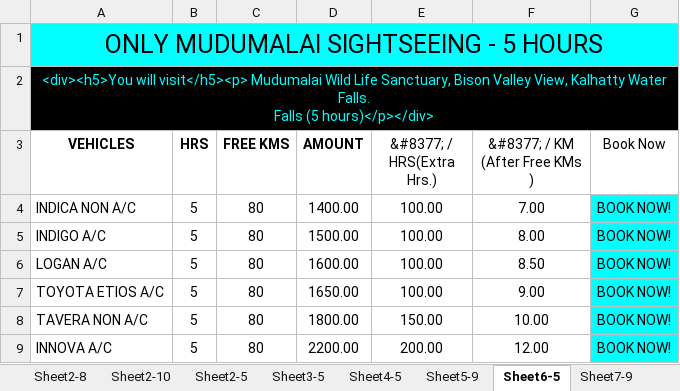
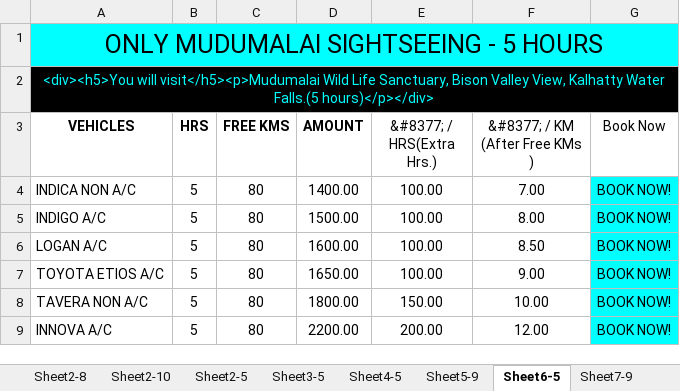
Before and after one commit to candystoregame/ootytaxi, an Excel workbook: assets/dataFiles/Local Sightseeing (Hour Basis).xlsx, sheet Sheet6-5, drawn as a sheet; values as stored, in another font and other column widths than the file's, no borders; ↵ is a line break in a cell; the diff names each change by its address in the sheet, - before the commit and + after, or states it on an @@ line.

```diff
--- a/assets/dataFiles/Local Sightseeing (Hour Basis).xlsx (sheet Sheet6-5)
+++ b/assets/dataFiles/Local Sightseeing (Hour Basis).xlsx (sheet Sheet6-5)
-A2 (VEHICLES): <div><h5>You will visit</h5><p> Mudumalai Wild Life Sanctuary, Bison Valley View, Kalhatty Water Falls. ↵ Falls (5 hours)</p></div>
+A2 (VEHICLES): <div><h5>You will visit</h5><p>Mudumalai Wild Life Sanctuary, Bison Valley View, Kalhatty Water Falls.(5 hours)</p></div>
```
Also changed, not shown: 3 other files.
